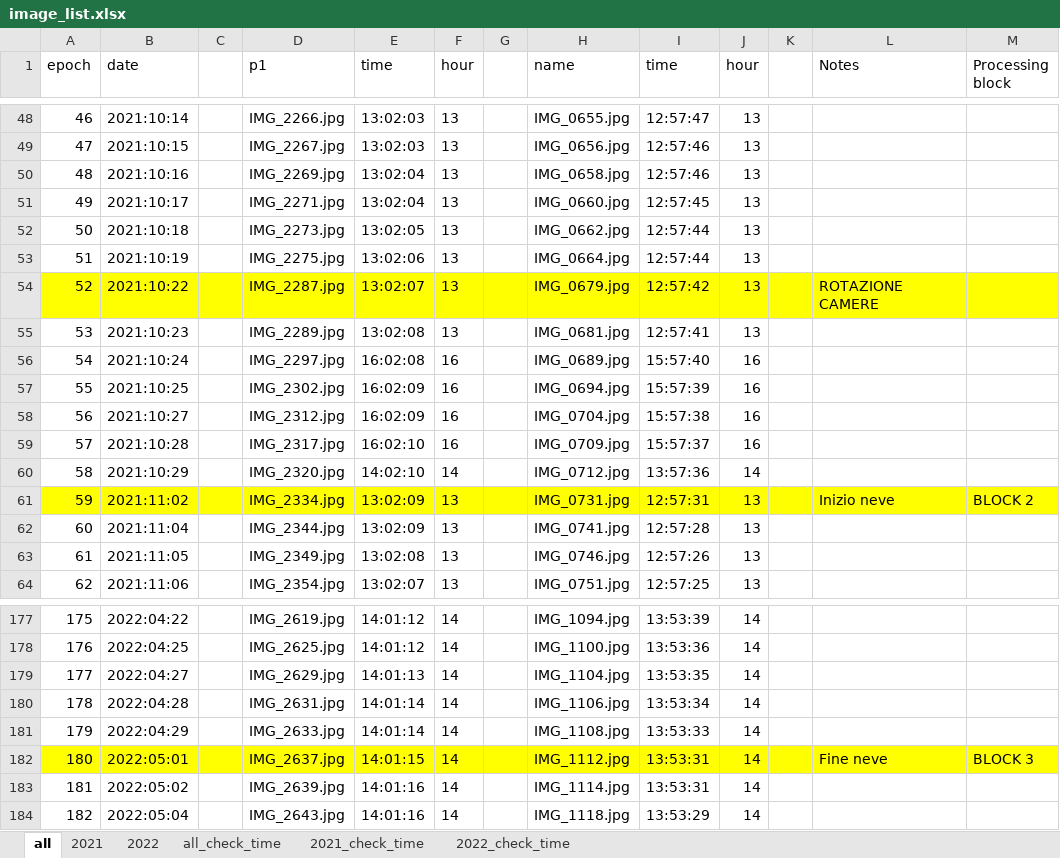
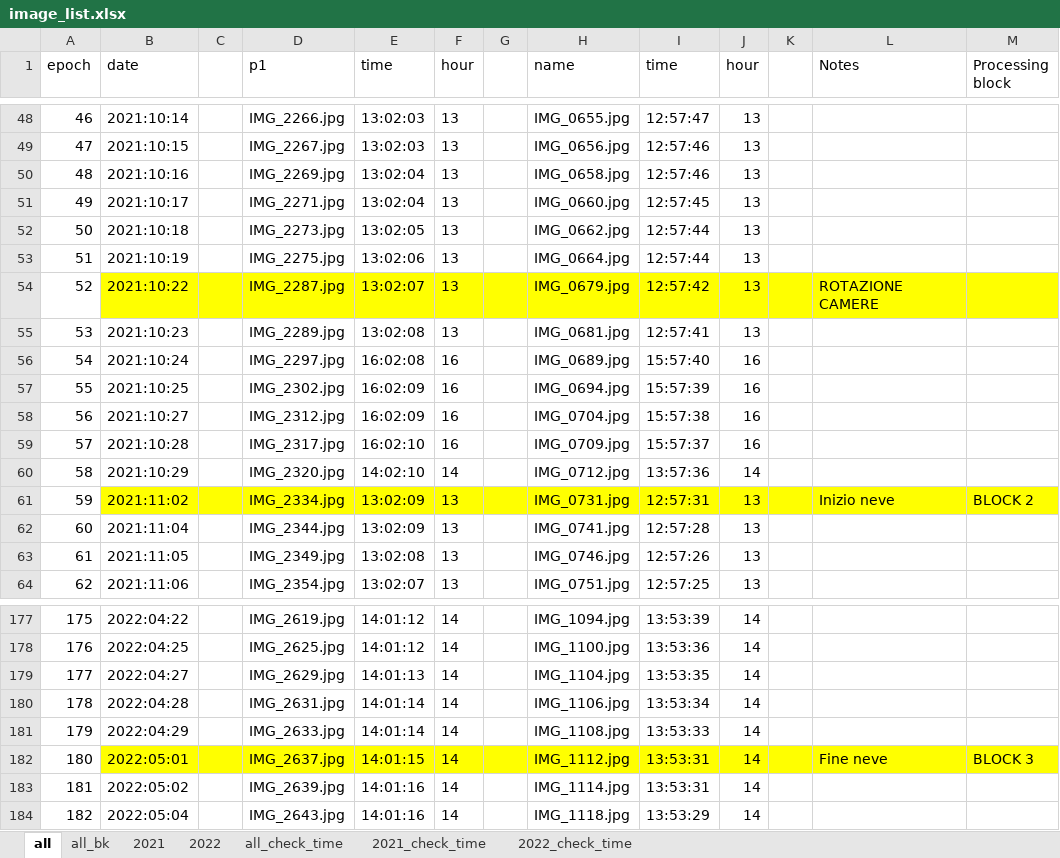
Before and after one commit to franioli/icepy4d, an Excel workbook: data/image_list.xlsx, sheet all, drawn as a sheet; only a part is shown, gaps mark what is left out; values as stored, in another font and other column widths than the file's, no borders; charts and pictures not drawn; the diff covers the shown part only; the diff names each change by its address in the sheet, - before the commit and + after, or states it on an @@ line.

```diff
--- a/data/image_list.xlsx (sheet all)
+++ b/data/image_list.xlsx (sheet all)
+sheet tab: all_bk
-A54 fill: #FFFF00
+A54 fill: none
-A61 fill: #FFFF00
+A61 fill: none
-A182 fill: #FFFF00
+A182 fill: none
```
Also changed, not shown: 8 added rows, 9 removed rows, cell formats and row numbers in column A elsewhere in this sheet, sheet all_check_time, formulas that keep their value, charts or pictures, 2 other files.
